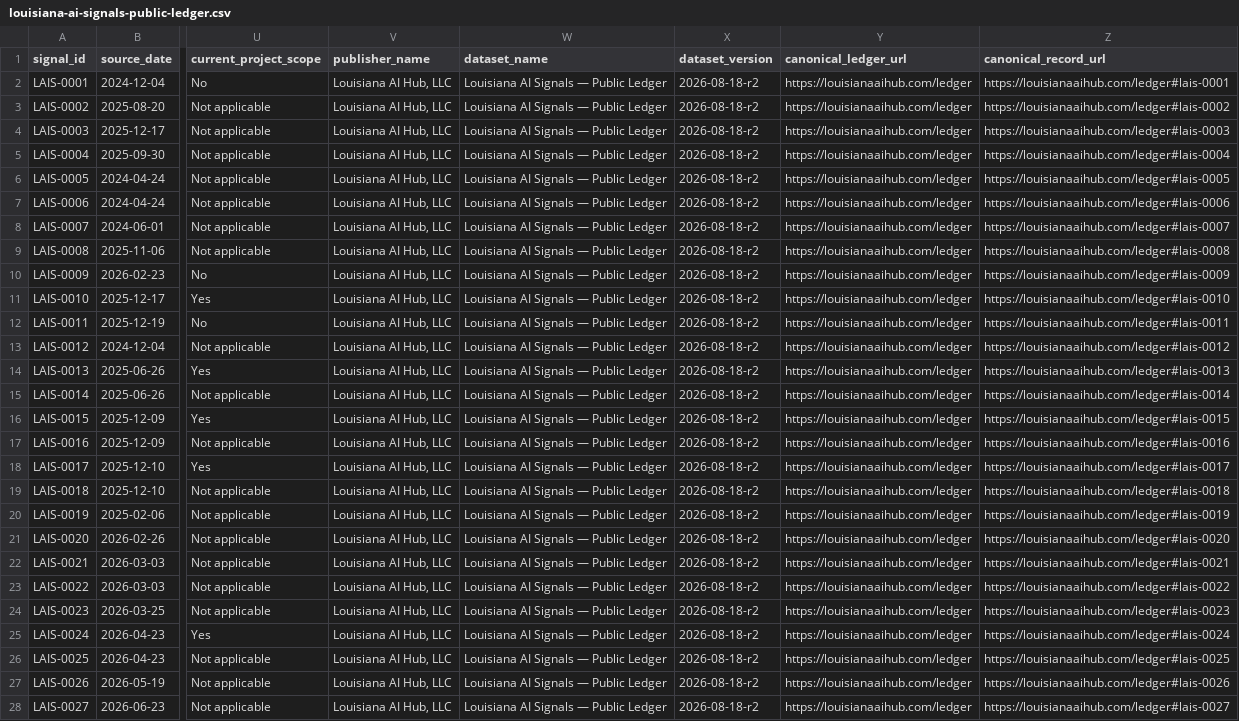
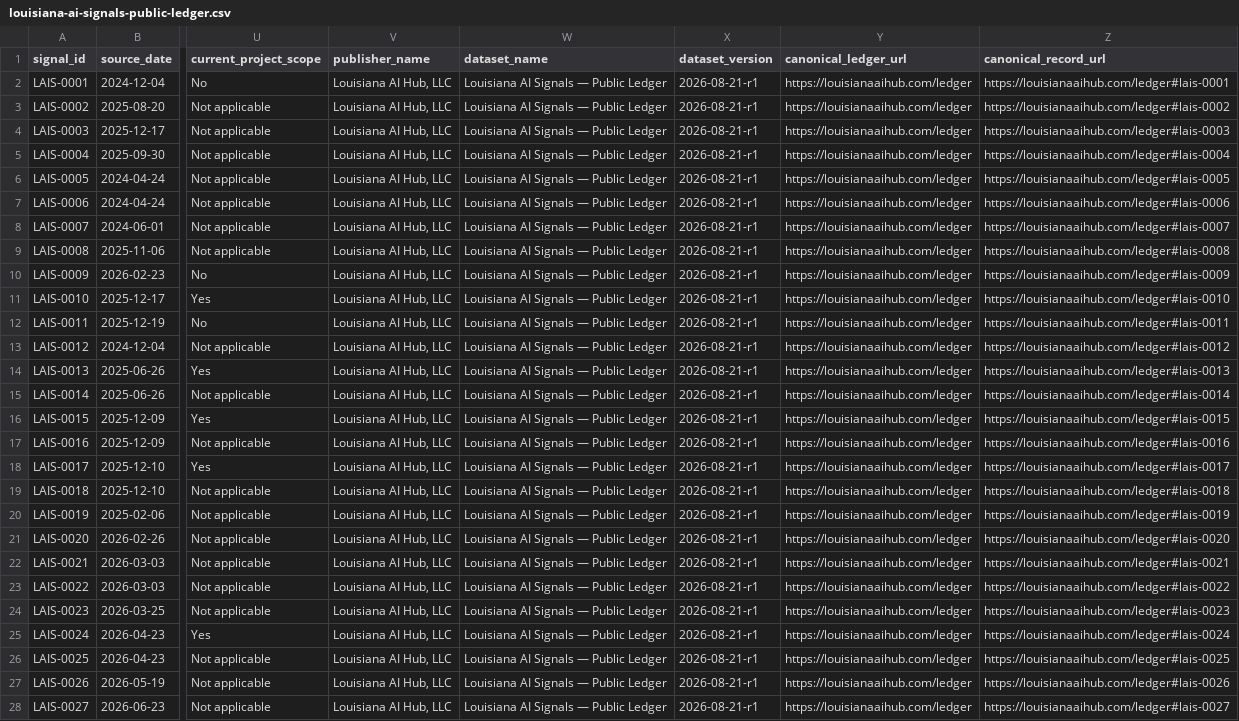
Before and after one commit to LouisianaAIHub/louisiana-ai-signals, a CSV file: louisiana-ai-signals-public-ledger.csv, drawn as a sheet; only a part is shown, gaps mark what is left out; the diff covers the shown part only; the diff names each change by its address in the sheet, - before the commit and + after, or states it on an @@ line.

```diff
--- a/louisiana-ai-signals-public-ledger.csv
+++ b/louisiana-ai-signals-public-ledger.csv
-X2:X28 (dataset_version): 2026-08-18-r2
+X2:X28 (dataset_version): 2026-08-21-r1
```
Also changed, not shown: 1 added row and 123 edited cells elsewhere in this file, 7 other files.
